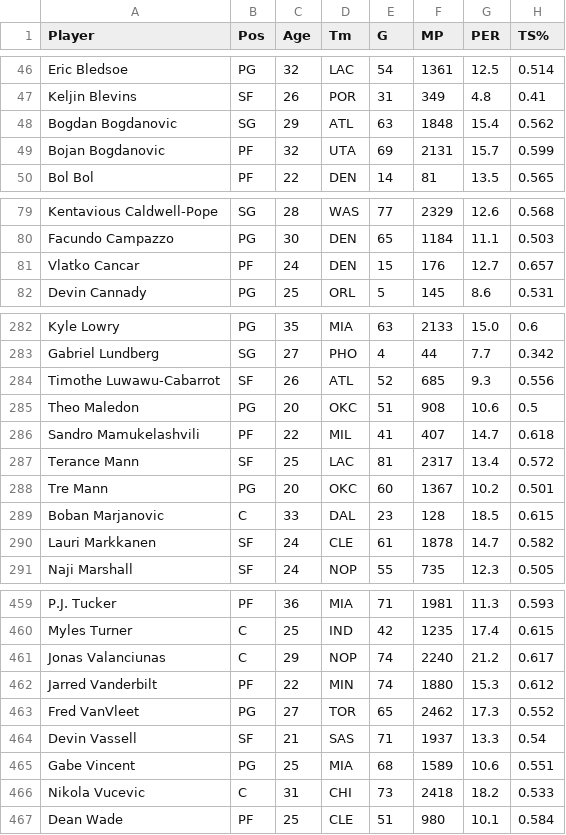
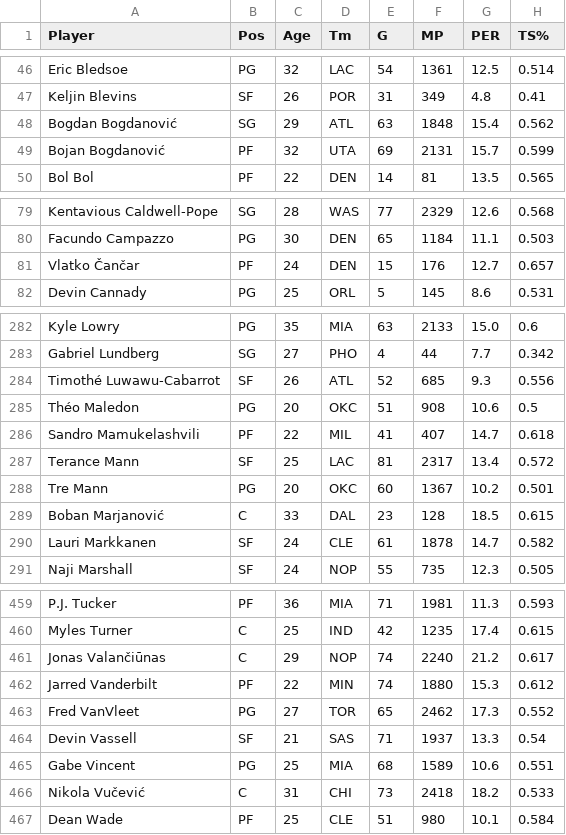
Before and after one commit to samthemanwise/Stat386Project, a CSV file: clean_reg21_22.csv, drawn as a sheet; only a part is shown, gaps mark what is left out; the diff covers the shown part only; the diff names each change by its address in the sheet, - before the commit and + after, or states it on an @@ line.

```diff
--- a/clean_reg21_22.csv
+++ b/clean_reg21_22.csv
-A48 (Player): Bogdan Bogdanovic
+A48 (Player): Bogdan Bogdanović
-A49 (Player): Bojan Bogdanovic
+A49 (Player): Bojan Bogdanović
-A81 (Player): Vlatko Cancar
+A81 (Player): Vlatko Čančar
-A284 (Player): Timothe Luwawu-Cabarrot
+A284 (Player): Timothé Luwawu-Cabarrot
-A285 (Player): Theo Maledon
+A285 (Player): Théo Maledon
-A289 (Player): Boban Marjanovic
+A289 (Player): Boban Marjanović
-A461 (Player): Jonas Valanciunas
+A461 (Player): Jonas Valančiūnas
-A466 (Player): Nikola Vucevic
+A466 (Player): Nikola Vučević
```
Also changed, not shown: 5 edited cells elsewhere in this file, 4 other files.
